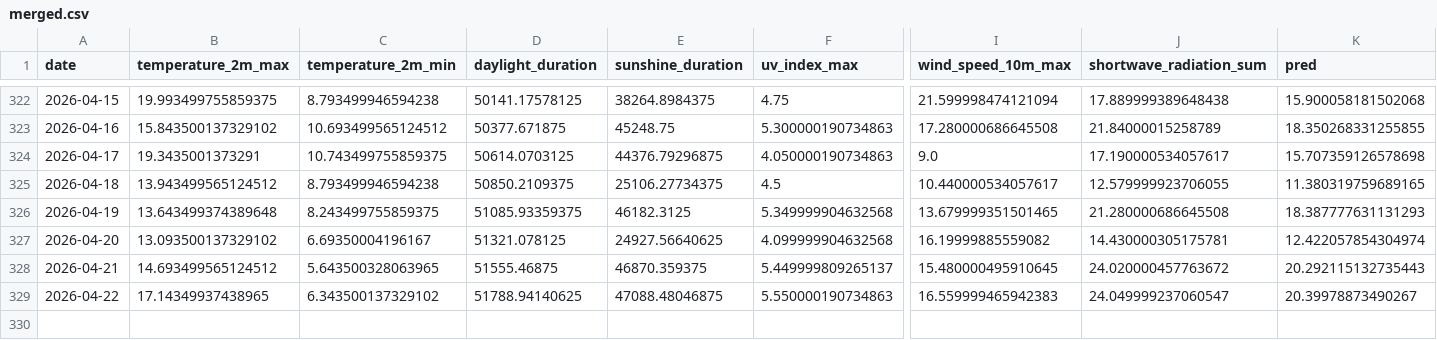
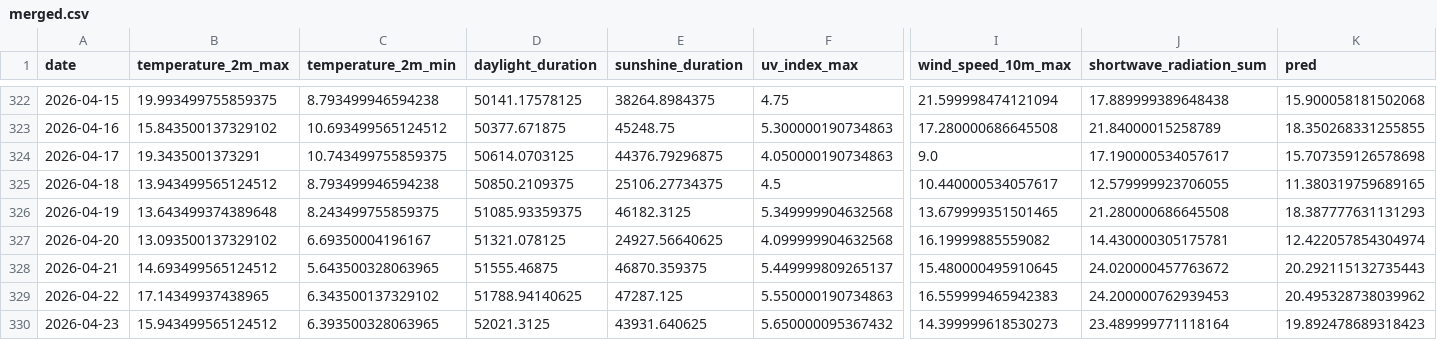
Before and after one commit to koaning/solah, a CSV file: data/merged.csv, drawn as a sheet; only a part is shown, gaps mark what is left out; rows hold the shown columns only; the diff names each change by its address in the sheet, - before the commit and + after, or states it on an @@ line.

```diff
--- a/data/merged.csv
+++ b/data/merged.csv
-E329 (sunshine_duration): 47088.48046875
+E329 (sunshine_duration): 47287.125
-J329 (shortwave_radiation_sum): 24.049999237060547
+J329 (shortwave_radiation_sum): 24.200000762939453
-K329 (pred): 20.39978873490267
+K329 (pred): 20.495328738039962
+row 330: 2026-04-23 | 15.943499565124512 | 6.393500328063965 | 52021.3125 | 43931.640625 | 5.650000095367432 | 14.399999618530273 | 23.489999771118164 | 19.892478689318423
```
Also changed, not shown: data/history.csv.
